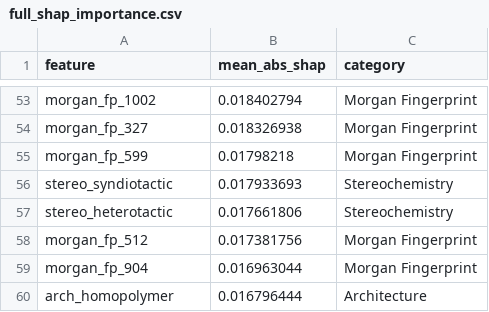
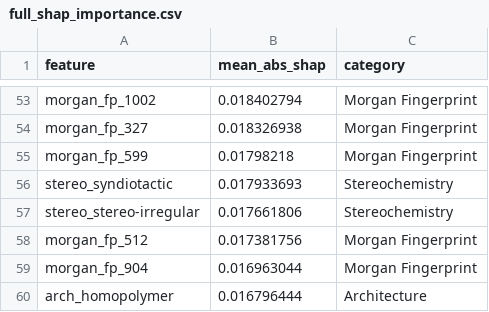
Before and after one commit to broadbelt-group/polymer_melting_temp_ML, a CSV file: Classifier/full_shap_importance.csv, drawn as a sheet; only a part is shown, gaps mark what is left out.

```diff
--- a/Classifier/full_shap_importance.csv
+++ b/Classifier/full_shap_importance.csv
@@ -56,3 +56,3 @@ morgan_fp_599,0.01798218,Morgan Fingerprint
 stereo_syndiotactic,0.017933693,Stereochemistry
-stereo_heterotactic,0.017661806,Stereochemistry
+stereo_stereo-irregular,0.017661806,Stereochemistry
 morgan_fp_512,0.017381756,Morgan Fingerprint
```
Also changed, not shown: Classifier/full_shap_importance_reg.csv, Raw_Data/data_classifier.csv, 36 other files.
